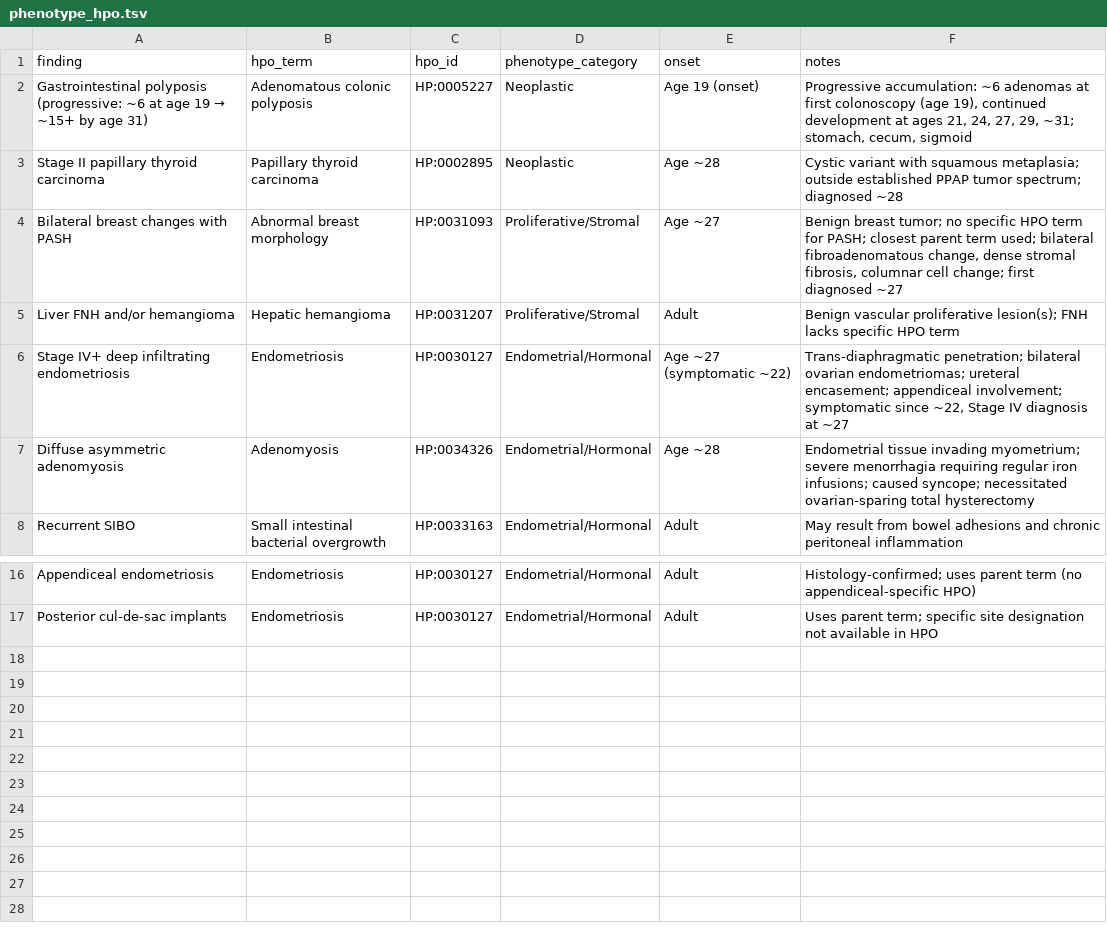
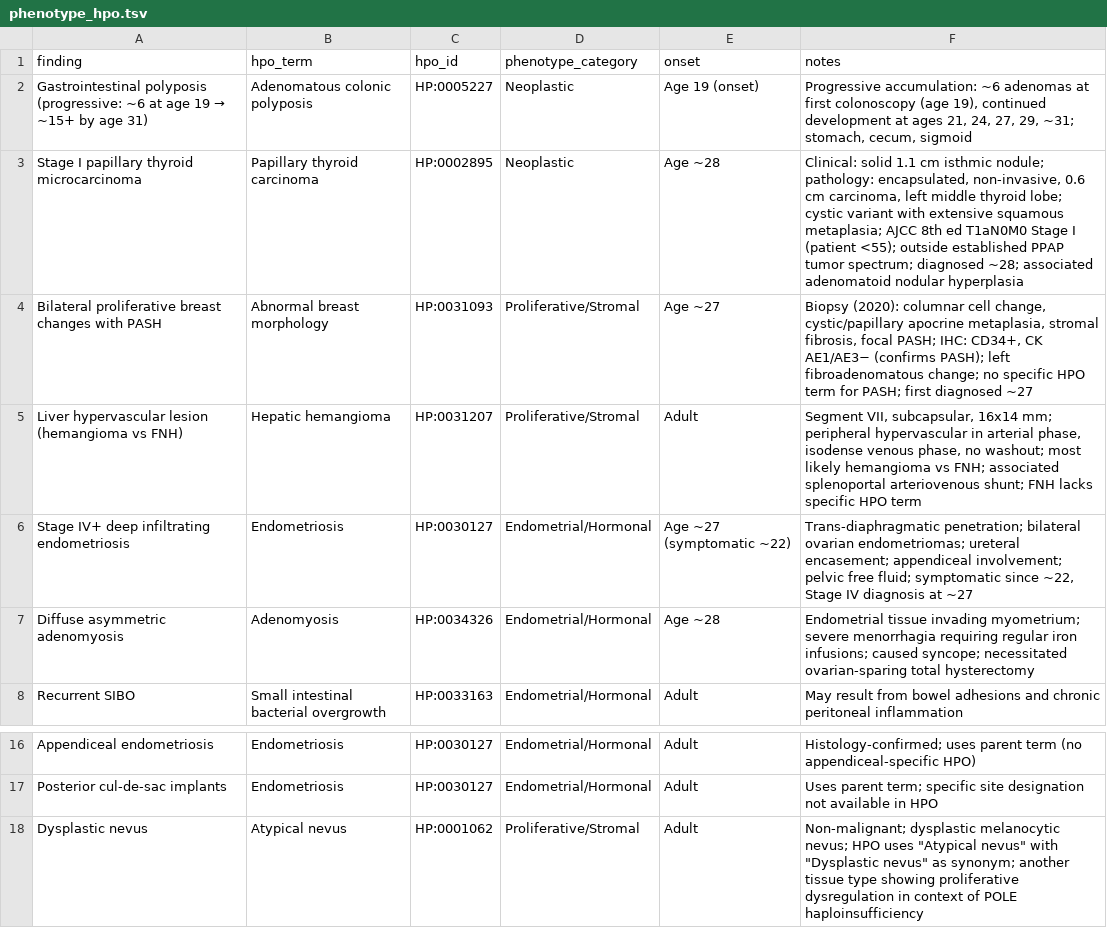
Before and after one commit to Bloomed-Health/POLE-Frameshift, a TSV file: data/phenotype_hpo.tsv, drawn as a sheet; only a part is shown, gaps mark what is left out.

Commit message:
Update clinical data: thyroid staging correction, family history, pathology details, new findings
- Correct thyroid cancer staging from Stage II to Stage I (T1aN0M0, AJCC 8th ed):
  0.6 cm encapsulated non-invasive microcarcinoma in patient <55 years
- Add clinical measurement: solid 1.1 cm isthmic nodule (imaging) vs 0.6 cm
  carcinoma (pathology)
- Add detailed thyroid pathology: papillary architecture, orphan Annie eye nuclei,
  nuclear grooves, hemosiderin-laden macrophages, adenomatoid nodular hyperplasia
- Add breast biopsy pathology (2020): columnar cell change, cystic/papillary
  apocrine metaplasia, stromal fibrosis, focal PASH
- Add PASH IHC confirmation: CD34+, CK AE1/AE3- (definitive classification)
- Add liver imaging details: segment VII, 16x14 mm, arterial-phase hypervascular,
  venous-phase isodense, no washout; splenoportal arteriovenous shunt
- Add family history: maternal grandmother with uterine cancer (core PPAP
  malignancy) and ductal breast cancer; father and paternal grandmother unremarkable
- Add pedigree section to GA4GH Phenopacket
- Add pelvic free fluid to endometriosis description
- Add dysplastic nevus (HP:0001062) to proliferative/stromal findings
- Add unremarkable chest CT (2024) to negative findings
- Regenerate all figures and checksums

```diff
--- a/data/phenotype_hpo.tsv
+++ b/data/phenotype_hpo.tsv
@@ -2,6 +2,6 @@ finding	hpo_term	hpo_id	phenotype_category	onset	notes
 Gastrointestinal polyposis (progressive: ~6 at age 19 → ~15+ by age 31)	Adenomatous colonic polyposis	HP:0005227	Neoplastic	Age 19 (onset)	Progressive accumulation: ~6 adenomas at first colonoscopy (age 19), continued development at ages 21, 24, 27, 29, ~31; stomach, cecum, sigmoid
-Stage II papillary thyroid carcinoma	Papillary thyroid carcinoma	HP:0002895	Neoplastic	Age ~28	Cystic variant with squamous metaplasia; outside established PPAP tumor spectrum; diagnosed ~28
-Bilateral breast changes with PASH	Abnormal breast morphology	HP:0031093	Proliferative/Stromal	Age ~27	Benign breast tumor; no specific HPO term for PASH; closest parent term used; bilateral fibroadenomatous change, dense stromal fibrosis, columnar cell change; first diagnosed ~27
-Liver FNH and/or hemangioma	Hepatic hemangioma	HP:0031207	Proliferative/Stromal	Adult	Benign vascular proliferative lesion(s); FNH lacks specific HPO term
-Stage IV+ deep infiltrating endometriosis	Endometriosis	HP:0030127	Endometrial/Hormonal	Age ~27 (symptomatic ~22)	Trans-diaphragmatic penetration; bilateral ovarian endometriomas; ureteral encasement; appendiceal involvement; symptomatic since ~22, Stage IV diagnosis at ~27
+Stage I papillary thyroid microcarcinoma	Papillary thyroid carcinoma	HP:0002895	Neoplastic	Age ~28	Clinical: solid 1.1 cm isthmic nodule; pathology: encapsulated, non-invasive, 0.6 cm carcinoma, left middle thyroid lobe; cystic variant with extensive squamous metaplasia; AJCC 8th ed T1aN0M0 Stage I (patient <55); outside established PPAP tumor spectrum; diagnosed ~28; associated adenomatoid nodular hyperplasia
+Bilateral proliferative breast changes with PASH	Abnormal breast morphology	HP:0031093	Proliferative/Stromal	Age ~27	Biopsy (2020): columnar cell change, cystic/papillary apocrine metaplasia, stromal fibrosis, focal PASH; IHC: CD34+, CK AE1/AE3− (confirms PASH); left fibroadenomatous change; no specific HPO term for PASH; first diagnosed ~27
+Liver hypervascular lesion (hemangioma vs FNH)	Hepatic hemangioma	HP:0031207	Proliferative/Stromal	Adult	Segment VII, subcapsular, 16x14 mm; peripheral hypervascular in arterial phase, isodense venous phase, no washout; most likely hemangioma vs FNH; associated splenoportal arteriovenous shunt; FNH lacks specific HPO term
+Stage IV+ deep infiltrating endometriosis	Endometriosis	HP:0030127	Endometrial/Hormonal	Age ~27 (symptomatic ~22)	Trans-diaphragmatic penetration; bilateral ovarian endometriomas; ureteral encasement; appendiceal involvement; pelvic free fluid; symptomatic since ~22, Stage IV diagnosis at ~27
 Diffuse asymmetric adenomyosis	Adenomyosis	HP:0034326	Endometrial/Hormonal	Age ~28	Endometrial tissue invading myometrium; severe menorrhagia requiring regular iron infusions; caused syncope; necessitated ovarian-sparing total hysterectomy
@@ -17 +17,2 @@ Appendiceal endometriosis	Endometriosis	HP:0030127	Endometrial/Hormonal	Adult	Hi
 Posterior cul-de-sac implants	Endometriosis	HP:0030127	Endometrial/Hormonal	Adult	Uses parent term; specific site designation not available in HPO
+Dysplastic nevus	Atypical nevus	HP:0001062	Proliferative/Stromal	Adult	Non-malignant; dysplastic melanocytic nevus; HPO uses "Atypical nevus" with "Dysplastic nevus" as synonym; another tissue type showing proliferative dysregulation in context of POLE haploinsufficiency
```
Also changed, not shown: data/phenotype_timeline.tsv, data/tissue_replication_rates.tsv, 16 other files.
